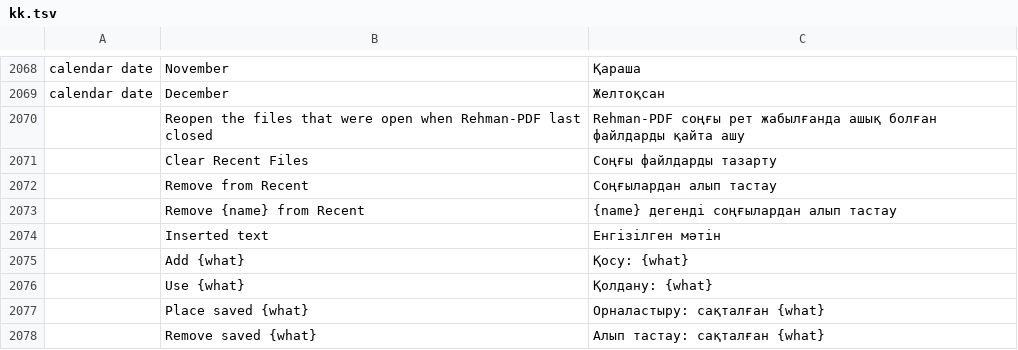
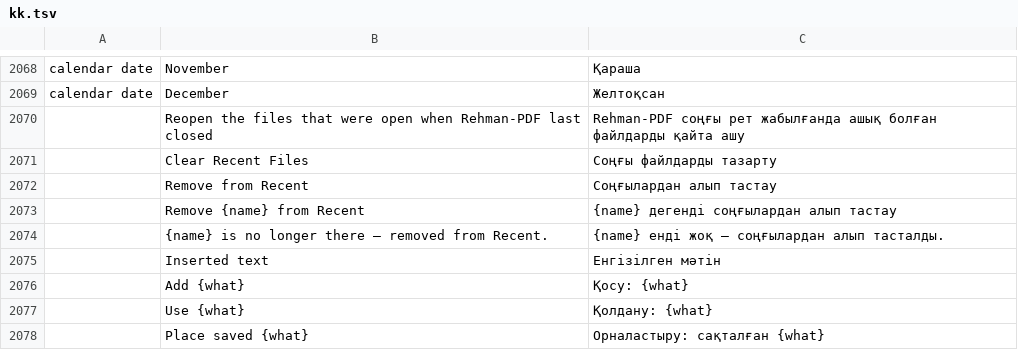
Before and after one commit to iRehmanAhmad/Rehman-PDF, a TSV file: crates/ui-egui/src/i18n/kk.tsv, drawn as a sheet; only a part is shown, gaps mark what is left out; the shorter side is filled out with more unchanged rows; the diff names each change by its address in the sheet, - before the commit and + after, or states it on an @@ line.

```diff
--- a/crates/ui-egui/src/i18n/kk.tsv
+++ b/crates/ui-egui/src/i18n/kk.tsv
+row 2074:  | {name} is no longer there — removed from Recent. | {name} енді жоқ — соңғылардан алып тасталды.
```
Also changed, not shown: crates/ui-egui/src/i18n/bg.tsv, crates/ui-egui/src/i18n/el.tsv, 44 other files.
